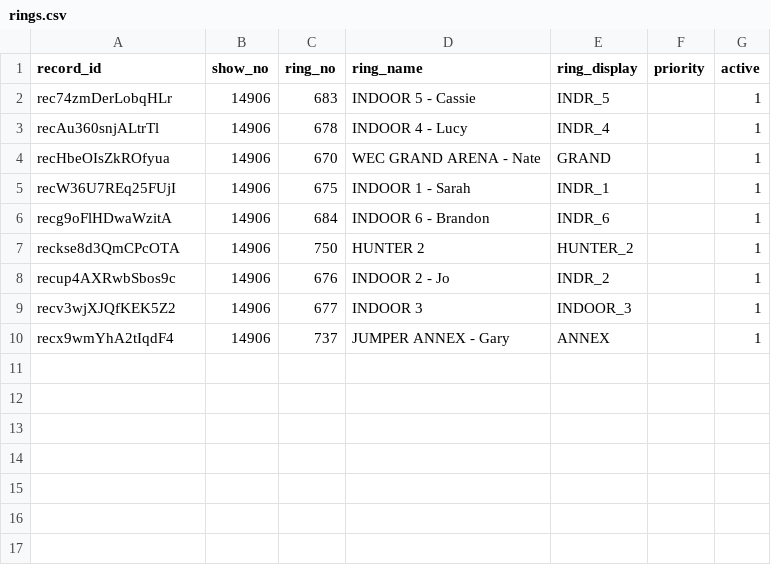
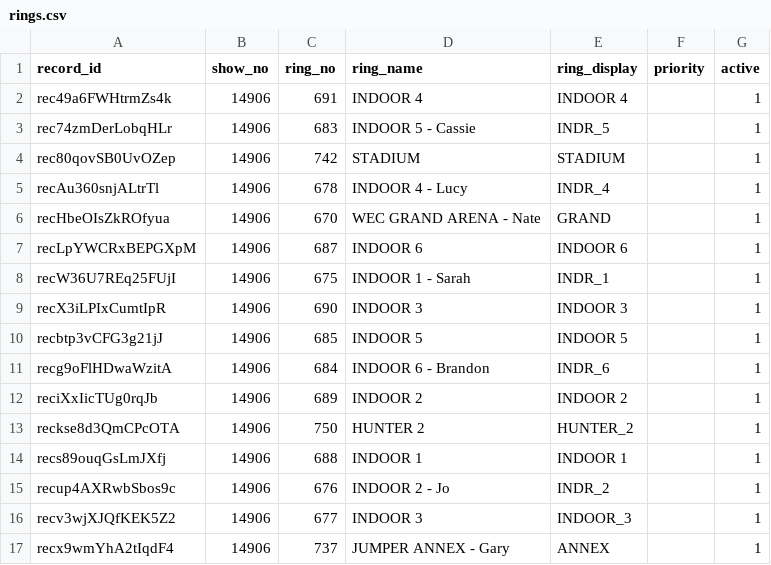
Before and after one commit to sportdogfood/ringstatus, a CSV file: docs/horseshowing/helpers/14906/rings.csv, drawn as a sheet; the diff names each change by its address in the sheet, - before the commit and + after, or states it on an @@ line.

```diff
--- a/docs/horseshowing/helpers/14906/rings.csv
+++ b/docs/horseshowing/helpers/14906/rings.csv
+row 2: rec49a6FWHtrmZs4k | 14906 | 691 | INDOOR 4 | INDOOR 4 |  | 1
+row 4: rec80qovSB0UvOZep | 14906 | 742 | STADIUM | STADIUM |  | 1
+row 7: recLpYWCRxBEPGXpM | 14906 | 687 | INDOOR 6 | INDOOR 6 |  | 1
+row 9: recX3iLPIxCumtIpR | 14906 | 690 | INDOOR 3 | INDOOR 3 |  | 1
+row 10: recbtp3vCFG3g21jJ | 14906 | 685 | INDOOR 5 | INDOOR 5 |  | 1
+row 12: reciXxIicTUg0rqJb | 14906 | 689 | INDOOR 2 | INDOOR 2 |  | 1
+row 14: recs89ouqGsLmJXfj | 14906 | 688 | INDOOR 1 | INDOOR 1 |  | 1
```
Also changed, not shown: docs/horseshowing/helpers/14906/horses.csv, docs/horseshowing/helpers/14906/riders.csv, 26 other files.
